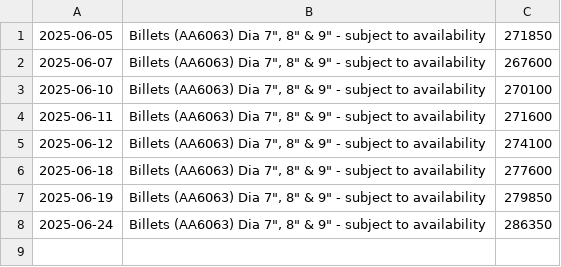
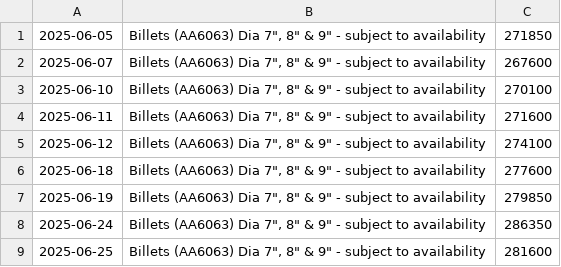
Before and after one commit to rahulmohamw/Hindalco-Aluminium-Rate-Download-R4, a CSV file: csv/Billets_(AA6063)_Dia_7_8_&_9_-_subject_to_availability.csv, drawn as a sheet; the diff names each change by its address in the sheet, - before the commit and + after, or states it on an @@ line.

```diff
--- a/csv/Billets_(AA6063)_Dia_7_8_&_9_-_subject_to_availability.csv
+++ b/csv/Billets_(AA6063)_Dia_7_8_&_9_-_subject_to_availability.csv
+row 9: 2025-06-25 | Billets (AA6063) Dia 7", 8" & 9" - subject to availability | 281600
```
Also changed, not shown: csv/6201_Alloy_Wire_Rod_-_Dia_9.5_mm_(HAC-1).csv, csv/Billets_(AA6063)_Dia_5__6_-_subject_to_availability.csv, 2 other files.
